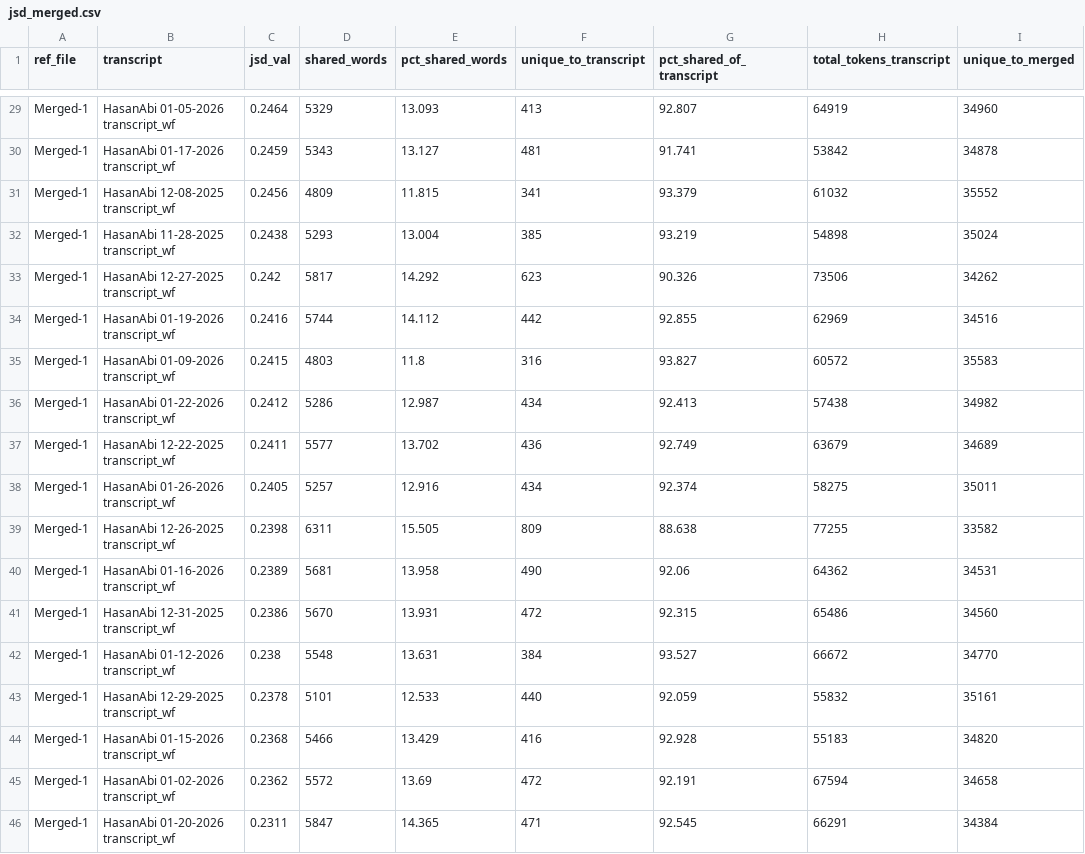
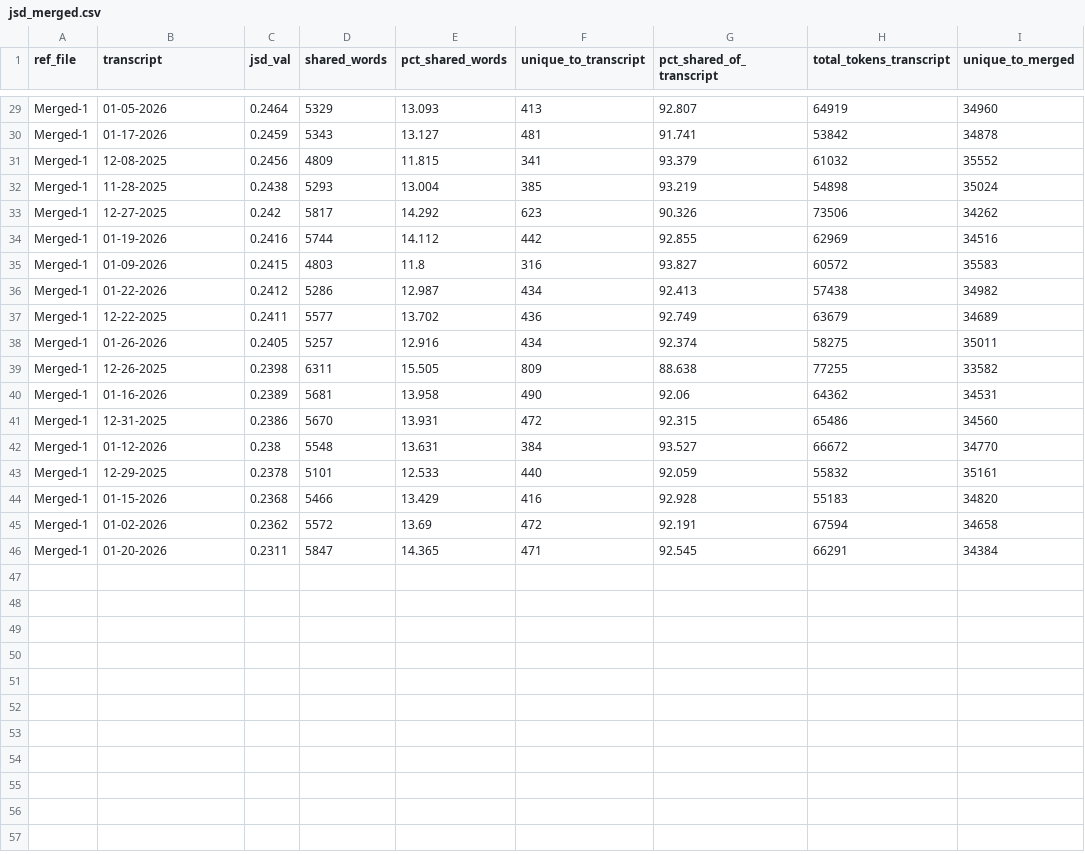
Before and after one commit to mordormordormordor/Streamer-Project-Code, a CSV file: data/results/jsd_merged.csv, drawn as a sheet; only a part is shown, gaps mark what is left out; the diff covers the shown part only; the diff names each change by its address in the sheet, - before the commit and + after, or states it on an @@ line.

Commit message:
Clean up main.py JSD print output: - Update `main.py` to modify transcript naming convention. - Improve output formatting for JSD calculations.
Add wordshift.py:
- Added new script wordshift.py for visualizing JSD shifts between merged and individual transcripts.

```diff
--- a/data/results/jsd_merged.csv
+++ b/data/results/jsd_merged.csv
-B29 (transcript): HasanAbi 01-05-2026 transcript_wf
+B29 (transcript): 01-05-2026
-B30 (transcript): HasanAbi 01-17-2026 transcript_wf
+B30 (transcript): 01-17-2026
-B31 (transcript): HasanAbi 12-08-2025 transcript_wf
+B31 (transcript): 12-08-2025
-B32 (transcript): HasanAbi 11-28-2025 transcript_wf
+B32 (transcript): 11-28-2025
-B33 (transcript): HasanAbi 12-27-2025 transcript_wf
+B33 (transcript): 12-27-2025
-B34 (transcript): HasanAbi 01-19-2026 transcript_wf
+B34 (transcript): 01-19-2026
-B35 (transcript): HasanAbi 01-09-2026 transcript_wf
+B35 (transcript): 01-09-2026
-B36 (transcript): HasanAbi 01-22-2026 transcript_wf
+B36 (transcript): 01-22-2026
-B37 (transcript): HasanAbi 12-22-2025 transcript_wf
+B37 (transcript): 12-22-2025
-B38 (transcript): HasanAbi 01-26-2026 transcript_wf
+B38 (transcript): 01-26-2026
-B39 (transcript): HasanAbi 12-26-2025 transcript_wf
+B39 (transcript): 12-26-2025
-B40 (transcript): HasanAbi 01-16-2026 transcript_wf
+B40 (transcript): 01-16-2026
-B41 (transcript): HasanAbi 12-31-2025 transcript_wf
+B41 (transcript): 12-31-2025
-B42 (transcript): HasanAbi 01-12-2026 transcript_wf
+B42 (transcript): 01-12-2026
-B43 (transcript): HasanAbi 12-29-2025 transcript_wf
+B43 (transcript): 12-29-2025
-B44 (transcript): HasanAbi 01-15-2026 transcript_wf
+B44 (transcript): 01-15-2026
-B45 (transcript): HasanAbi 01-02-2026 transcript_wf
+B45 (transcript): 01-02-2026
-B46 (transcript): HasanAbi 01-20-2026 transcript_wf
+B46 (transcript): 01-20-2026
```
Also changed, not shown: 27 edited cells elsewhere in this file, data/results/jsd_opensub.csv, data/results/jsd_subtlex.csv, 11 other files.
